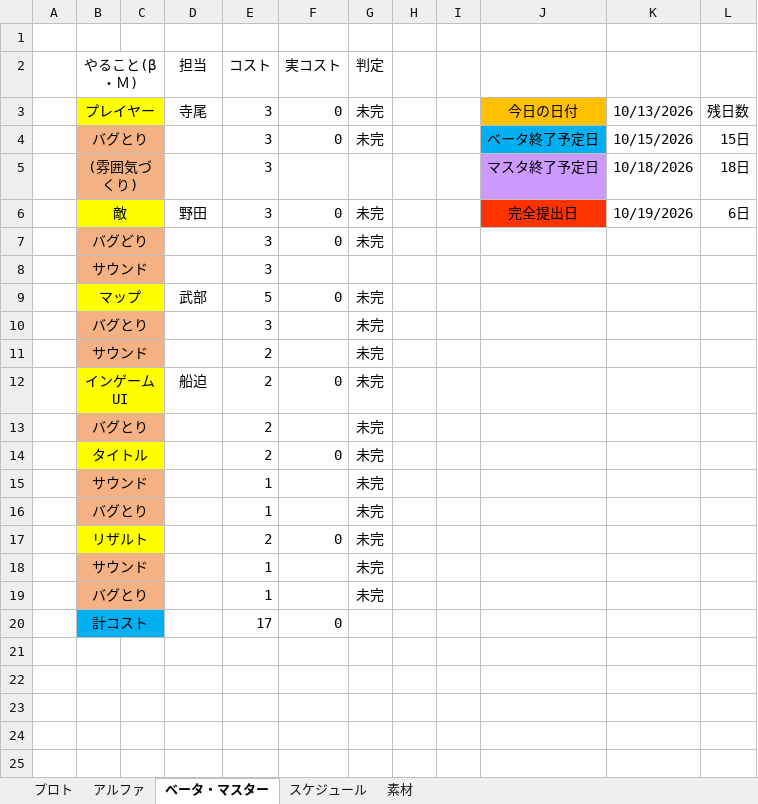
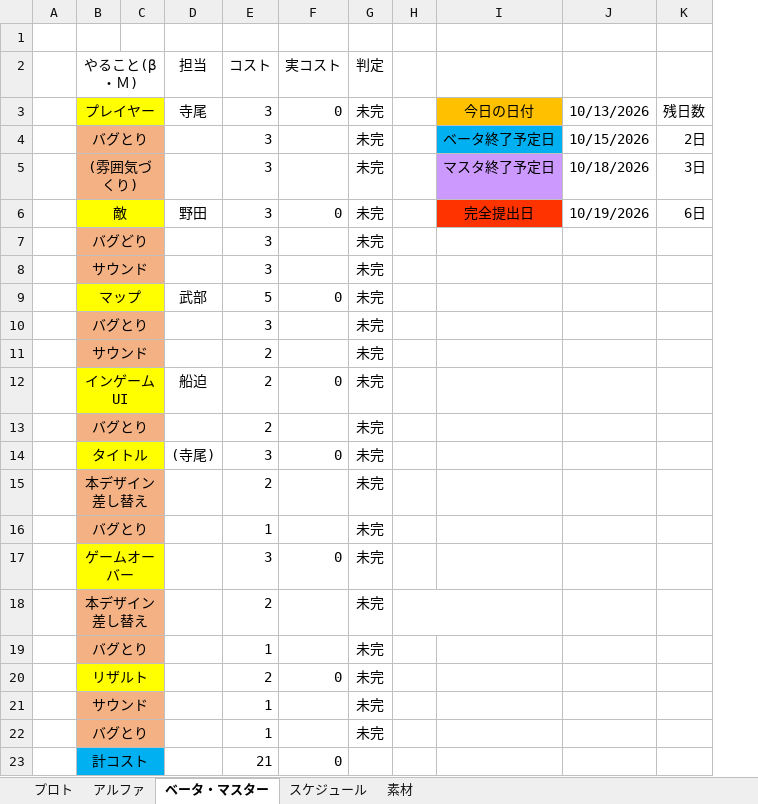
Before and after one commit to FunasakoYuga/GlassesGame, an Excel workbook: GlassesGameコスト表.xlsx, sheet ベータ・マスター, drawn as a sheet; values as stored, in another font and other column widths than the file's, no borders; removed rows and columns are numbered as before the commit, all else as after; the diff names each change by its address in the sheet, - before the commit and + after, or states it on an @@ line.

```diff
--- a/GlassesGameコスト表.xlsx (sheet ベータ・マスター)
+++ b/GlassesGameコスト表.xlsx (sheet ベータ・マスター)
-column I, empty
-F4 (実コスト): 0
+F4 (実コスト): (empty)
-K4: 15日
+K4: 2日
-G5 (判定): (empty)
+G5 (判定): 未完
-K5: 18日
+K5: 3日
-F7 (実コスト): 0
+F7 (実コスト): (empty)
-G8 (判定): (empty)
+G8 (判定): 未完
-D14 (担当): (empty)
+D14 (担当): (寺尾)
-E14 (コスト): 2
+E14 (コスト): 3
-row 15:  | サウンド |  |  | 1 |  | 未完
+row 15:  | 本デザイン差し替え |  |  | 2 |  | 未完
+row 16:  | バグとり |  |  | 1 |  | 未完
+row 17:  | ゲームオーバー |  |  | 3 | 0 | 未完
+row 18:  | 本デザイン差し替え |  |  | 2 |  | 未完
-E23 (コスト): 17
+E23 (コスト): 21
```
Also changed, not shown: sheet アルファ, sheet プロト, sheet スケジュール, formulas that keep their value.
